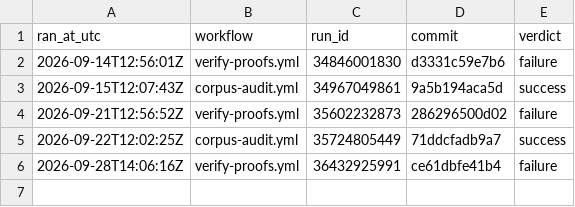
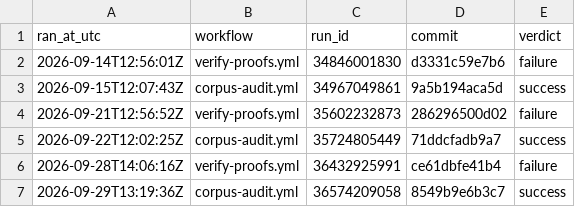
Before and after one commit to TOTOGT/geometry, a TSV file: docs/ci-receipts.tsv, drawn as a sheet; the diff names each change by its address in the sheet, - before the commit and + after, or states it on an @@ line.

Commit message:
ci: receipt for corpus-audit.yml run 36574209058 [skip ci]

```diff
--- a/docs/ci-receipts.tsv
+++ b/docs/ci-receipts.tsv
+row 7: 2026-09-29T13:19:36Z | corpus-audit.yml | 36574209058 | 8549b9e6b3c7 | success
```
